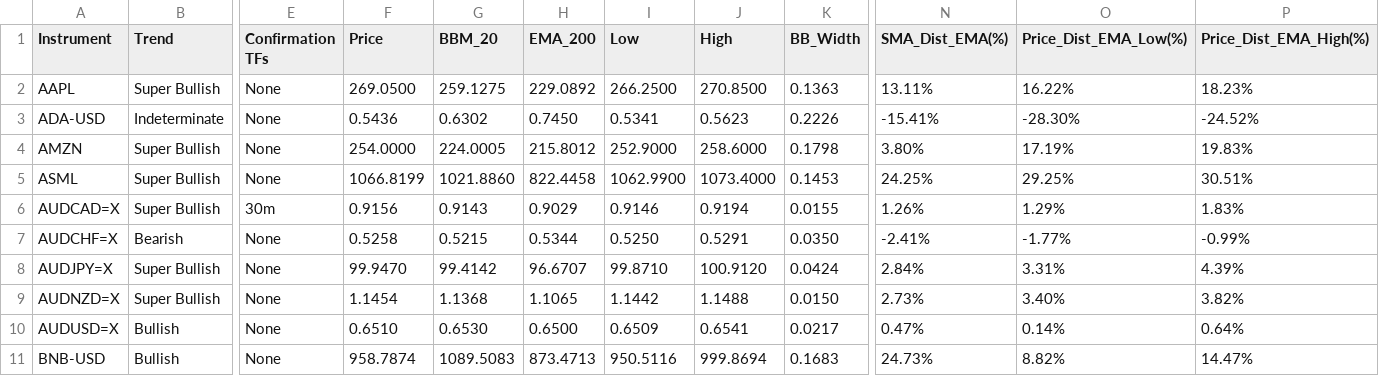
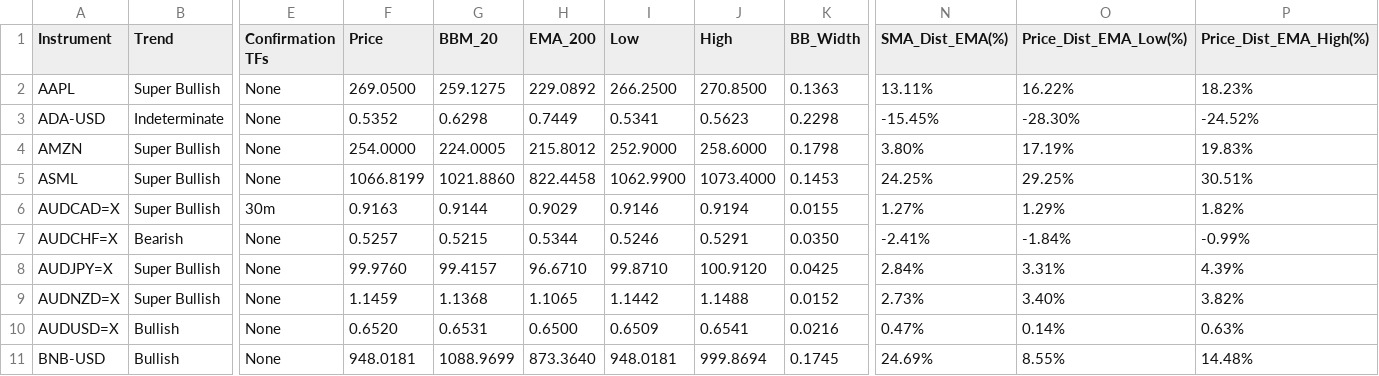
Before and after one commit to leongewv/automated-ticker-analyzer, a CSV file: analysis_history.csv, drawn as a sheet; only a part is shown, gaps mark what is left out; the diff covers the shown part only; the diff names each change by its address in the sheet, - before the commit and + after, or states it on an @@ line.

```diff
--- a/analysis_history.csv
+++ b/analysis_history.csv
-F3 (Price): 0.5436
+F3 (Price): 0.5352
-G3 (BBM_20): 0.6302
+G3 (BBM_20): 0.6298
-H3 (EMA_200): 0.7450
+H3 (EMA_200): 0.7449
-K3 (BB_Width): 0.2226
+K3 (BB_Width): 0.2298
-N3 (SMA_Dist_EMA(%)): -15.41%
+N3 (SMA_Dist_EMA(%)): -15.45%
-F6 (Price): 0.9156
+F6 (Price): 0.9163
-G6 (BBM_20): 0.9143
+G6 (BBM_20): 0.9144
-N6 (SMA_Dist_EMA(%)): 1.26%
+N6 (SMA_Dist_EMA(%)): 1.27%
-P6 (Price_Dist_EMA_High(%)): 1.83%
+P6 (Price_Dist_EMA_High(%)): 1.82%
-F7 (Price): 0.5258
+F7 (Price): 0.5257
-I7 (Low): 0.5250
+I7 (Low): 0.5246
-O7 (Price_Dist_EMA_Low(%)): -1.77%
+O7 (Price_Dist_EMA_Low(%)): -1.84%
-F8 (Price): 99.9470
+F8 (Price): 99.9760
-G8 (BBM_20): 99.4142
+G8 (BBM_20): 99.4157
-H8 (EMA_200): 96.6707
+H8 (EMA_200): 96.6710
-K8 (BB_Width): 0.0424
+K8 (BB_Width): 0.0425
-F9 (Price): 1.1454
+F9 (Price): 1.1459
-K9 (BB_Width): 0.0150
+K9 (BB_Width): 0.0152
-F10 (Price): 0.6510
+F10 (Price): 0.6520
-G10 (BBM_20): 0.6530
+G10 (BBM_20): 0.6531
-K10 (BB_Width): 0.0217
+K10 (BB_Width): 0.0216
-P10 (Price_Dist_EMA_High(%)): 0.64%
+P10 (Price_Dist_EMA_High(%)): 0.63%
-F11 (Price): 958.7874
+F11 (Price): 948.0181
-G11 (BBM_20): 1089.5083
+G11 (BBM_20): 1088.9699
-H11 (EMA_200): 873.4713
+H11 (EMA_200): 873.3640
-I11 (Low): 950.5116
+I11 (Low): 948.0181
-K11 (BB_Width): 0.1683
+K11 (BB_Width): 0.1745
-N11 (SMA_Dist_EMA(%)): 24.73%
+N11 (SMA_Dist_EMA(%)): 24.69%
-O11 (Price_Dist_EMA_Low(%)): 8.82%
+O11 (Price_Dist_EMA_Low(%)): 8.55%
-P11 (Price_Dist_EMA_High(%)): 14.47%
+P11 (Price_Dist_EMA_High(%)): 14.48%
```
Also changed, not shown: 131 edited cells elsewhere in this file.
